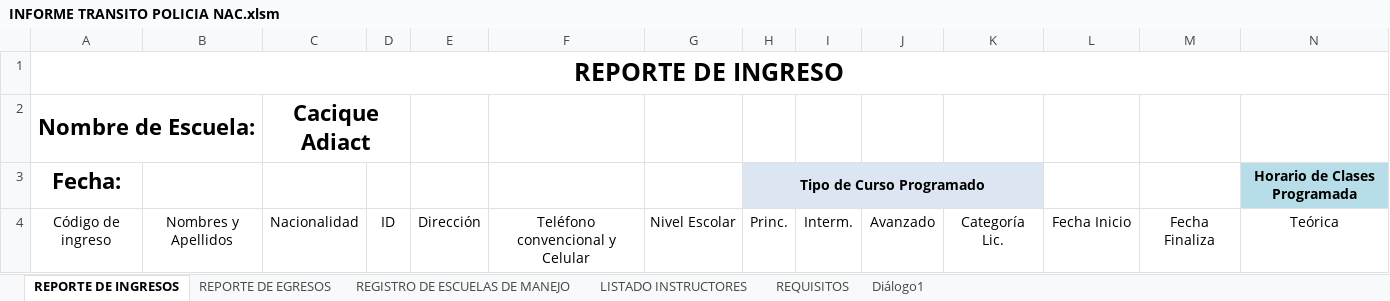
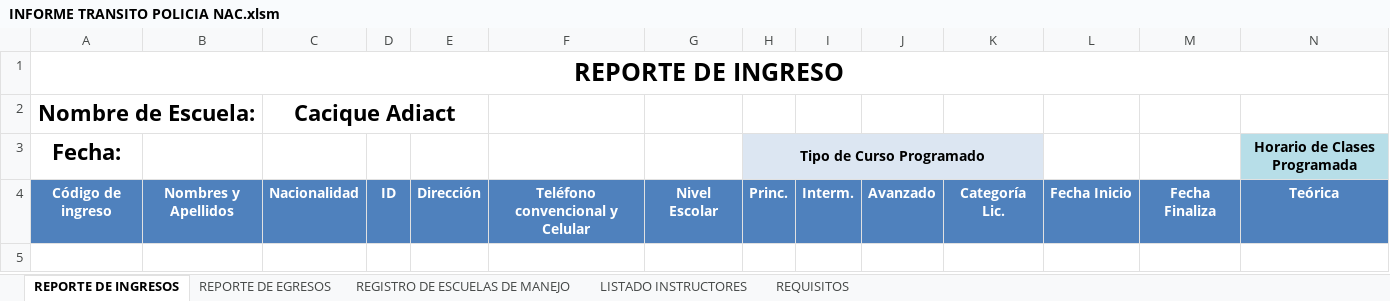
Before and after one commit to Emi-L-ramos/Backend_Sistema-, an Excel workbook: Pescuela/app_escuela/plantilla/INFORME TRANSITO POLICIA NAC.xlsm, sheet REPORTE DE INGRESOS, drawn as a sheet; only a part is shown; values as stored, in another font and other column widths than the file's, no borders; table styles not drawn; the diff covers the shown part only; the diff names each change by its address in the sheet, - before the commit and + after, or states it on an @@ line.

Commit message:
arreglos en reportes2

```diff
--- a/Pescuela/app_escuela/plantilla/INFORME TRANSITO POLICIA NAC.xlsm (sheet REPORTE DE INGRESOS)
+++ b/Pescuela/app_escuela/plantilla/INFORME TRANSITO POLICIA NAC.xlsm (sheet REPORTE DE INGRESOS)
-sheet tab: Diálogo1
-C2:D2 merged
+C2:E2 merged
@@ A4:N4 fill: none → #4F81BD, bold: off → on, text colour: black → #FFFFFF @@
```
Also changed, not shown: cell formats elsewhere in this sheet, sheet REPORTE DE EGRESOS, charts or pictures.
